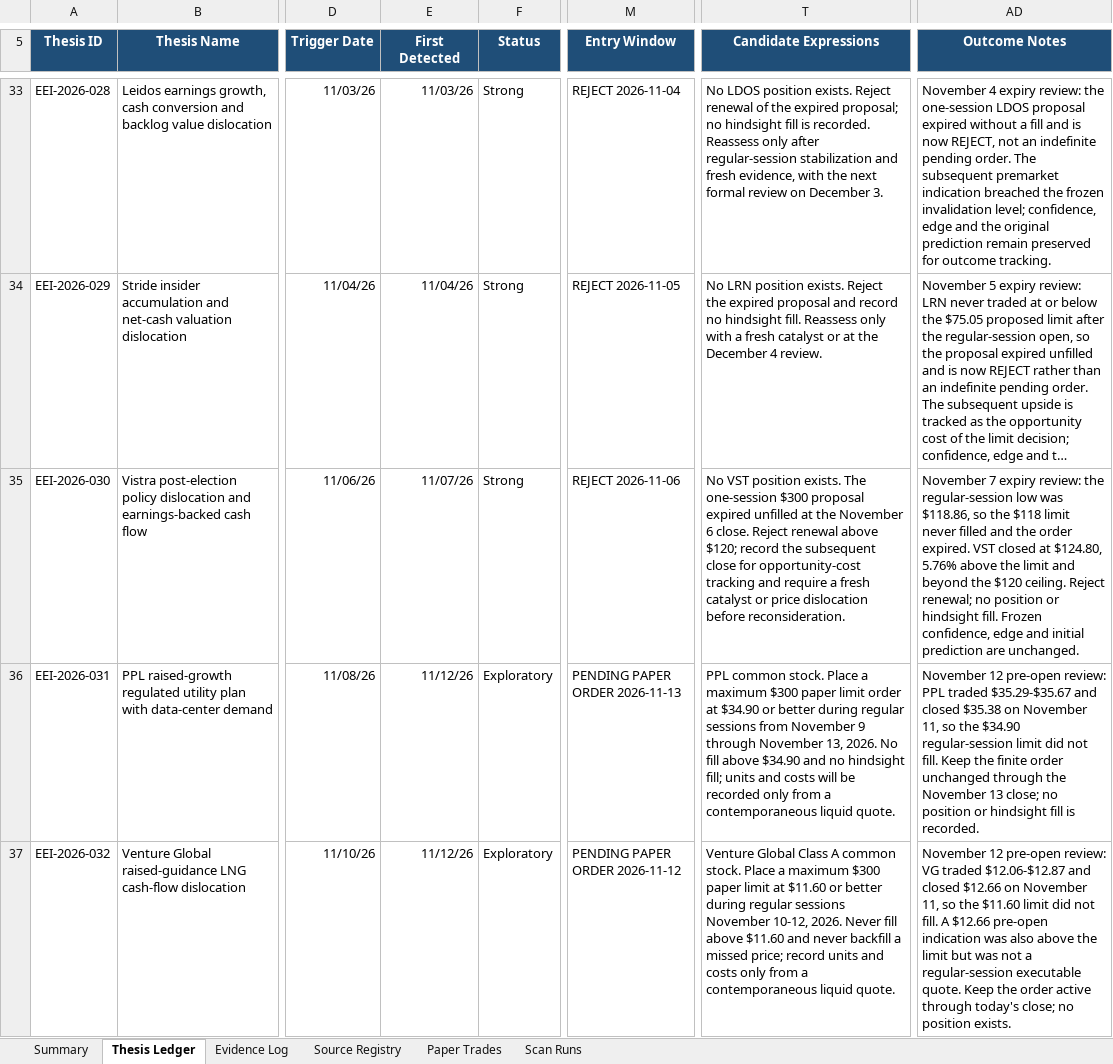
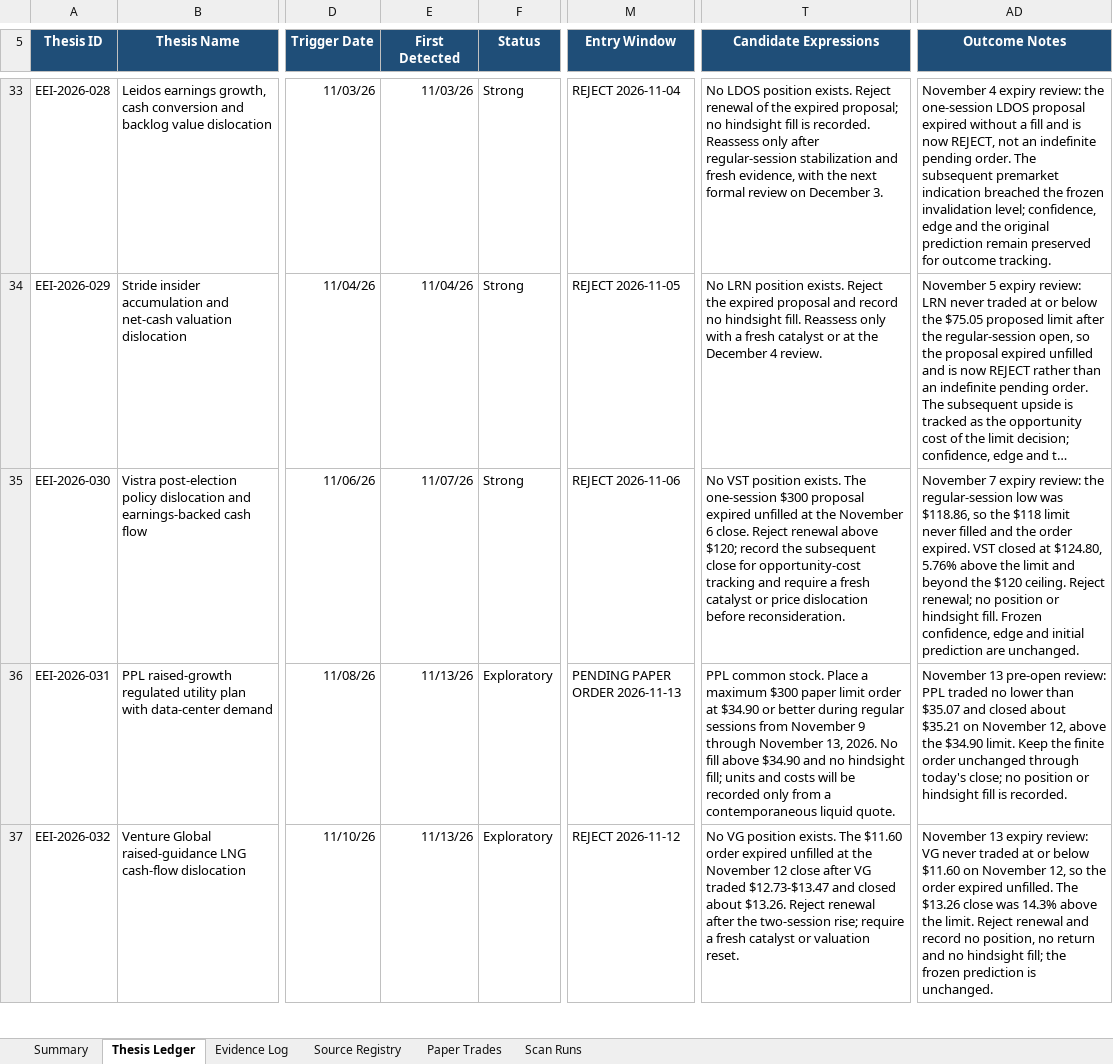
Before and after one commit to john-cosentino/easy-e-invest-dashboard, an Excel workbook: Easy-E-Invest-Thesis-Ledger.xlsx, sheet Thesis Ledger, drawn as a sheet; only a part is shown, gaps mark what is left out; long unchanged cells end in …; values as stored, in another font and other column widths than the file's, no borders; conditional formats and table styles not drawn; the diff covers the shown part only; the diff names each change by its address in the sheet, - before the commit and + after, or states it on an @@ line.

```diff
--- a/Easy-E-Invest-Thesis-Ledger.xlsx (sheet Thesis Ledger)
+++ b/Easy-E-Invest-Thesis-Ledger.xlsx (sheet Thesis Ledger)
-E36:E37 (First Detected): 11/12/26
+E36:E37 (First Detected): 11/13/26
-AD36 (Outcome Notes): November 12 pre-open review: PPL traded $35.29-$35.67 and closed $35.38 on November 11, so the $34.90 regular-session limit did not fill. Keep the finite order unchanged through the November 13 close; no…
+AD36 (Outcome Notes): November 13 pre-open review: PPL traded no lower than $35.07 and closed about $35.21 on November 12, above the $34.90 limit. Keep the finite order unchanged through today's close; no…
-M37 (Entry Window): PENDING PAPER ORDER 2026-11-12
+M37 (Entry Window): REJECT 2026-11-12
-T37 (Candidate Expressions): Venture Global Class A common stock. Place a maximum $300 paper limit at $11.60 or better during regular sessions November 10-12, 2026. Never fill above $11.60 and never backfill a missed price; record units and costs only from a contemporaneous liquid quote.
+T37 (Candidate Expressions): No VG position exists. The $11.60 order expired unfilled at the November 12 close after VG traded $12.73-$13.47 and closed about $13.26. Reject renewal after the two-session rise; require a fresh catalyst or valuation reset.
-AD37 (Outcome Notes): November 12 pre-open review: VG traded $12.06-$12.87 and closed $12.66 on November 11, so the $11.60 limit did not fill. A $12.66 pre-open indication was also above the limit but was not a regular-session executable quote. Keep the order active through today's close; no position exists.
+AD37 (Outcome Notes): November 13 expiry review: VG never traded at or below $11.60 on November 12, so the order expired unfilled. The $13.26 close was 14.3% above the limit. Reject renewal and record no position, no return and no hindsight fill; the frozen prediction is unchanged.
```
Also changed, not shown: 1 added row, 2 edited cells and cell formats elsewhere in this sheet, sheet Evidence Log, sheet Scan Runs, sheet Summary, sheet Source Registry, sheet Paper Trades, 1 other file.
